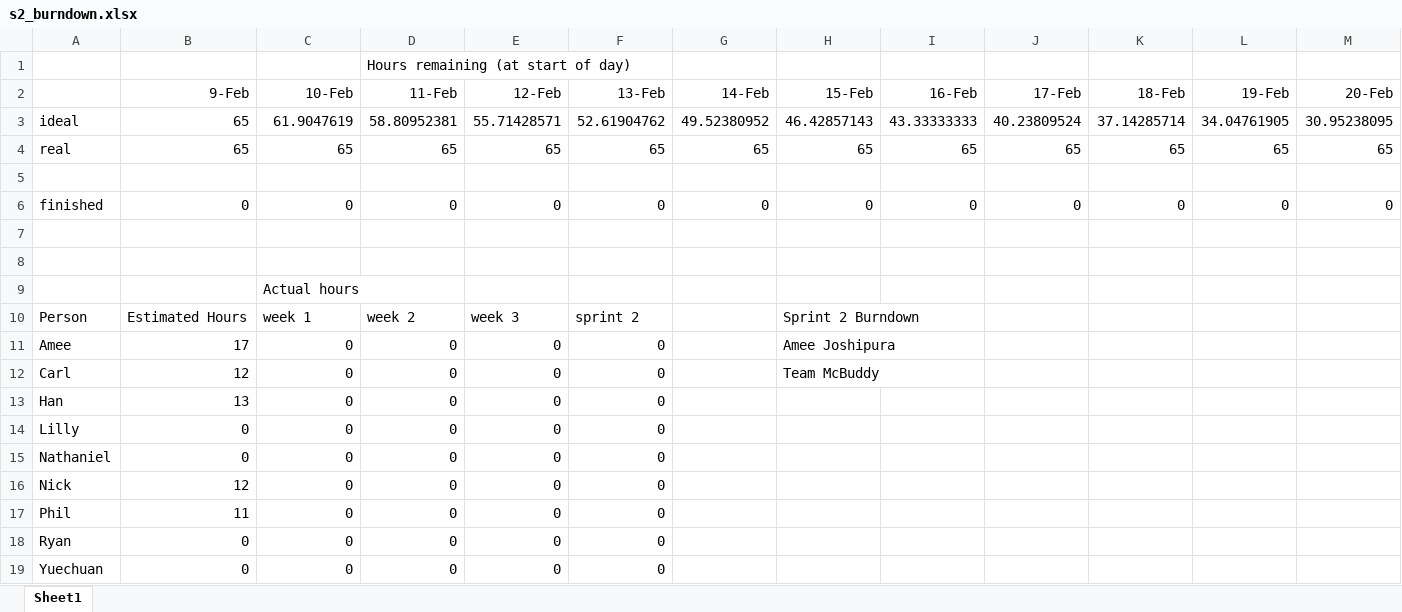
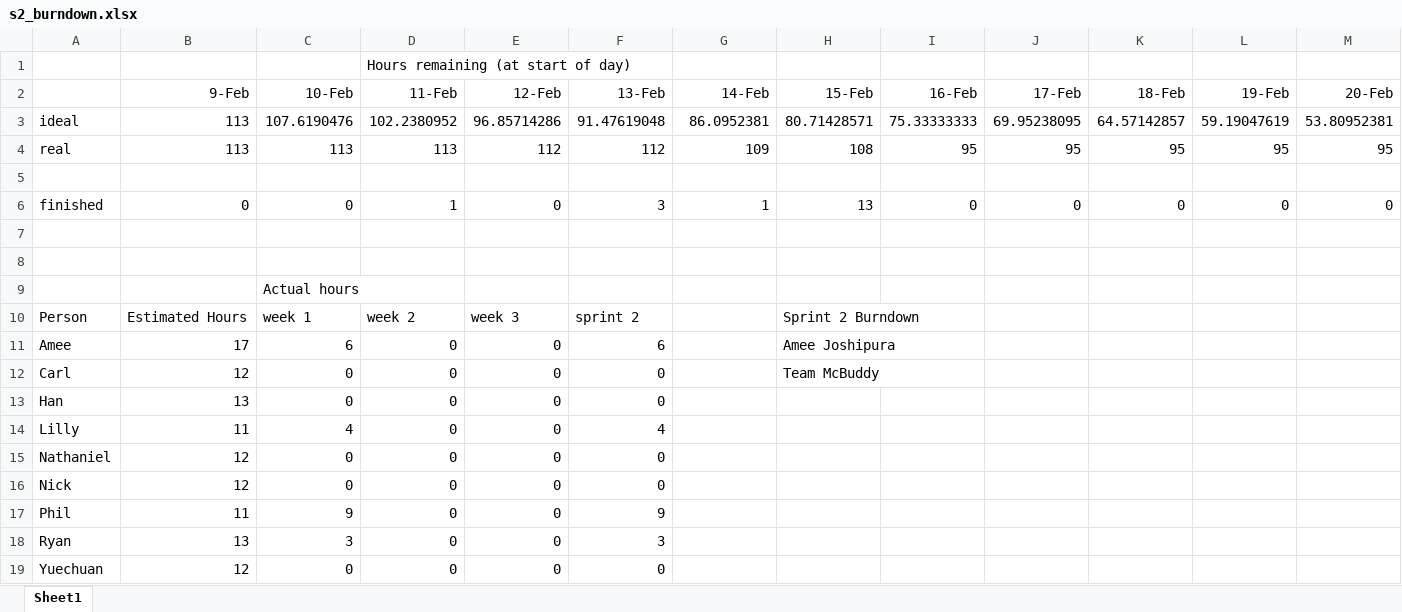
Before and after one commit to njfaries/mcbuddy, an Excel workbook: bookkeeping/sprint2/overview/s2_burndown.xlsx, sheet Sheet1, drawn as a sheet; only a part is shown; values as stored, in another font and other column widths than the file's, no borders; charts and pictures not drawn; removed rows and columns are numbered as before the commit, all else as after; rows hold the shown columns only; the diff covers the shown part only; the diff names each change by its address in the sheet, - before the commit and + after, or states it on an @@ line.

Commit message:
Sprint 2 updated backlog, week 1 burndown

```diff
--- a/bookkeeping/sprint2/overview/s2_burndown.xlsx (sheet Sheet1)
+++ b/bookkeeping/sprint2/overview/s2_burndown.xlsx (sheet Sheet1)
-B3 (9-Feb): 65
+B3 (9-Feb): 113
-C3 (10-Feb): 61.9047619
+C3 (10-Feb): 107.6190476
-D3 (11-Feb): 58.80952381
+D3 (11-Feb): 102.2380952
-E3 (12-Feb): 55.71428571
+E3 (12-Feb): 96.85714286
-F3 (13-Feb): 52.61904762
+F3 (13-Feb): 91.47619048
-G3 (14-Feb): 49.52380952
+G3 (14-Feb): 86.0952381
-H3 (15-Feb): 46.42857143
+H3 (15-Feb): 80.71428571
-I3 (16-Feb): 43.33333333
+I3 (16-Feb): 75.33333333
-J3 (17-Feb): 40.23809524
+J3 (17-Feb): 69.95238095
-K3 (18-Feb): 37.14285714
+K3 (18-Feb): 64.57142857
-L3 (19-Feb): 34.04761905
+L3 (19-Feb): 59.19047619
-M3 (20-Feb): 30.95238095
+M3 (20-Feb): 53.80952381
-row 4: real | 65 | 65 | 65 | 65 | 65 | 65 | 65 | 65 | 65 | 65 | 65 | 65
+row 4: real | 113 | 113 | 113 | 112 | 112 | 109 | 108 | 95 | 95 | 95 | 95 | 95
-D6 (11-Feb): 0
+D6 (11-Feb): 1
-F6 (13-Feb): 0
+F6 (13-Feb): 3
-G6 (14-Feb): 0
+G6 (14-Feb): 1
-H6 (15-Feb): 0
+H6 (15-Feb): 13
-C11 (10-Feb): 0
+C11 (10-Feb): 6
-F11 (13-Feb): 0
+F11 (13-Feb): 6
-B14 (9-Feb): 0
+B14 (9-Feb): 11
-C14 (10-Feb): 0
+C14 (10-Feb): 4
-F14 (13-Feb): 0
+F14 (13-Feb): 4
-B15 (9-Feb): 0
+B15 (9-Feb): 12
-C17 (10-Feb): 0
+C17 (10-Feb): 9
-F17 (13-Feb): 0
+F17 (13-Feb): 9
-B18 (9-Feb): 0
+B18 (9-Feb): 13
-C18 (10-Feb): 0
+C18 (10-Feb): 3
-F18 (13-Feb): 0
+F18 (13-Feb): 3
-B19 (9-Feb): 0
+B19 (9-Feb): 12
```
Also changed, not shown: 12 edited cells elsewhere in this sheet, charts or pictures, 3 other files.
